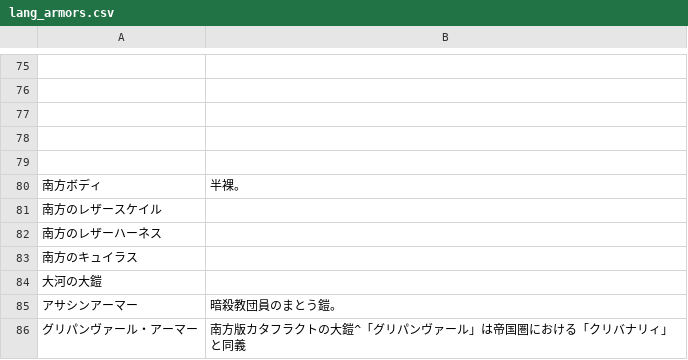
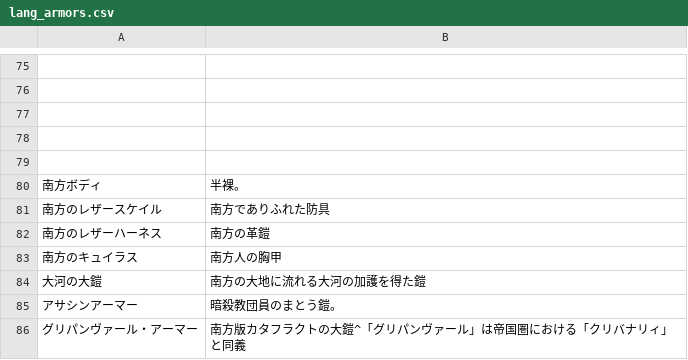
Before and after one commit to TokyoHuskarl/DIS_Legacy_core, a CSV file: source/Languages/jp/lang_armors.csv, drawn as a sheet; only a part is shown, gaps mark what is left out.

```diff
--- a/source/Languages/jp/lang_armors.csv
+++ b/source/Languages/jp/lang_armors.csv
@@ -80,6 +80,6 @@
 南方ボディ,半裸。
-南方のレザースケイル,
-南方のレザーハーネス,
-南方のキュイラス,
-大河の大鎧,
+南方のレザースケイル,南方でありふれた防具
+南方のレザーハーネス,南方の革鎧
+南方のキュイラス,南方人の胸甲
+大河の大鎧,南方の大地に流れる大河の加護を得た鎧
 アサシンアーマー,暗殺教団員のまとう鎧。
```
Also changed, not shown: source/Languages/jp/lang_helms.csv, source/Languages/jp/lang_minions.csv, 3 other files.
